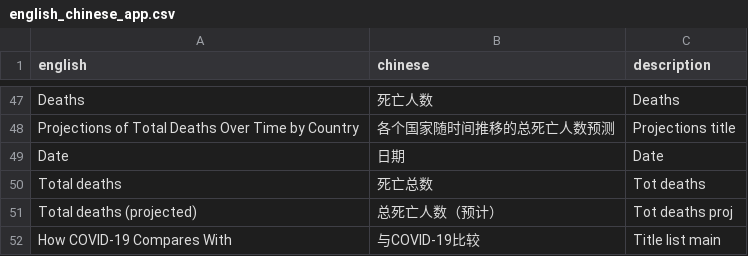
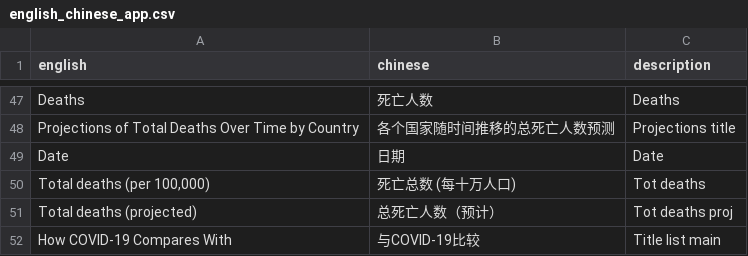
Before and after one commit to markolalovic/covid-calc, a CSV file: data/translations/english_chinese_app.csv, drawn as a sheet; only a part is shown, gaps mark what is left out; removed rows and columns are numbered as before the commit, all else as after; the diff names each change by its address in the sheet, - before the commit and + after, or states it on an @@ line.

Commit message:
deaths per 100k

```diff
--- a/data/translations/english_chinese_app.csv
+++ b/data/translations/english_chinese_app.csv
-row 50: Total deaths | 死亡总数 | Tot deaths
+row 50: Total deaths (per 100,000) | 死亡总数 (每十万人口) | Tot deaths
```
Also changed, not shown: data/translations/english_english_app.csv, data/translations/english_spanish_app.csv, 12 other files.
